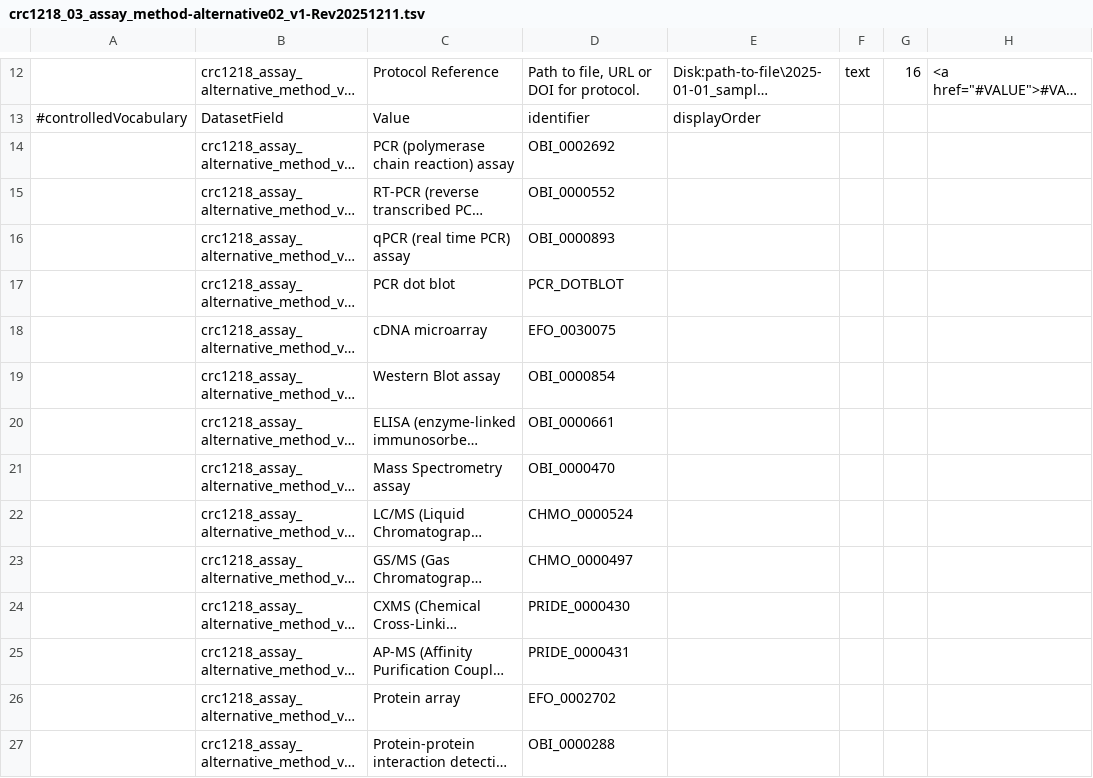
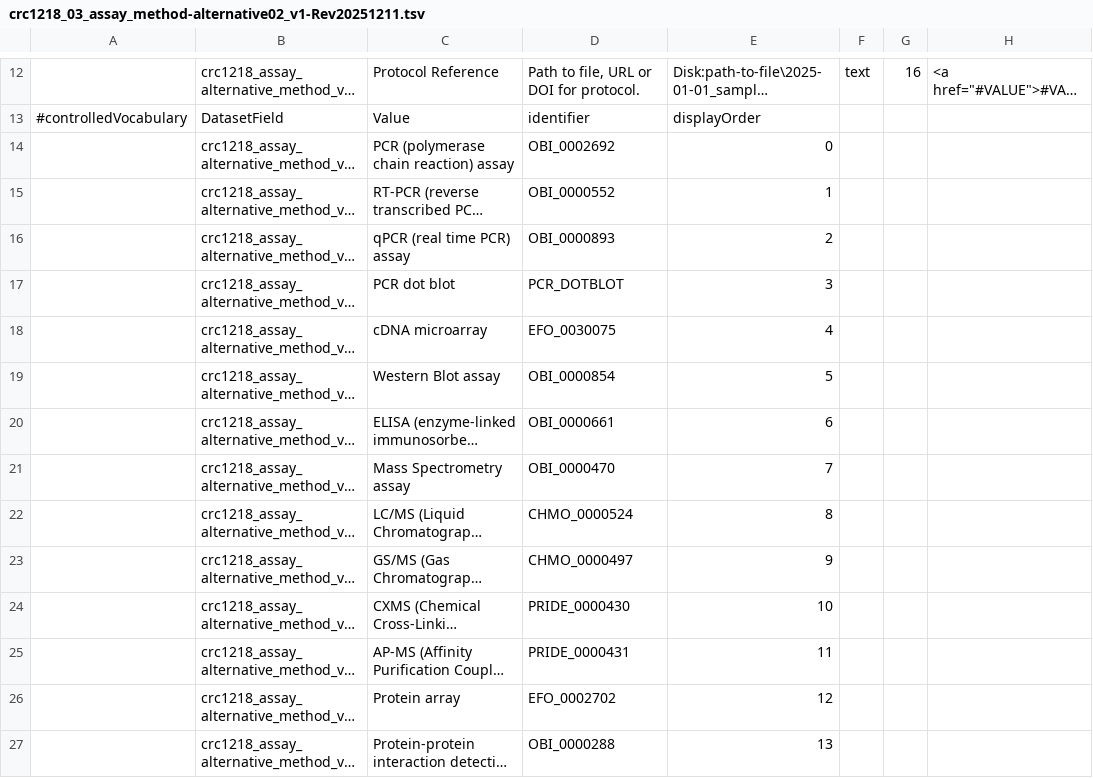
Before and after one commit to FAIRSpace-Cologne/MetadataTemplates, a TSV file: crc1218/category-format/01_uploaded-versions/crc1218_03_assay_method-alternative02_v1-Rev20251211.tsv, drawn as a sheet; only a part is shown, gaps mark what is left out; long unchanged cells end in …; the diff covers the shown part only; the diff names each change by its address in the sheet, - before the commit and + after, or states it on an @@ line.

```diff
--- a/crc1218/category-format/01_uploaded-versions/crc1218_03_assay_method-alternative02_v1-Rev20251211.tsv
+++ b/crc1218/category-format/01_uploaded-versions/crc1218_03_assay_method-alternative02_v1-Rev20251211.tsv
-E14: (empty)
+E14: 0
-E15: (empty)
+E15: 1
-E16: (empty)
+E16: 2
-E17: (empty)
+E17: 3
-E18: (empty)
+E18: 4
-E19: (empty)
+E19: 5
-E20: (empty)
+E20: 6
-E21: (empty)
+E21: 7
-E22: (empty)
+E22: 8
-E23: (empty)
+E23: 9
-E24: (empty)
+E24: 10
-E25: (empty)
+E25: 11
-E26: (empty)
+E26: 12
-E27: (empty)
+E27: 13
```
Also changed, not shown: 22 edited cells elsewhere in this file, crc1218/assay-format/01_uploaded_assay_versions/crc1218_01_sample_info_Rev20251211.tsv.
